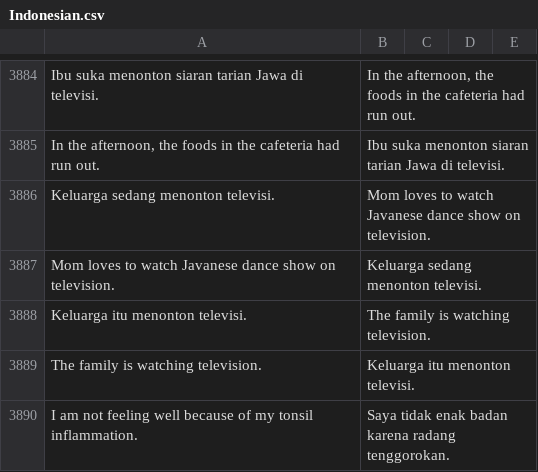
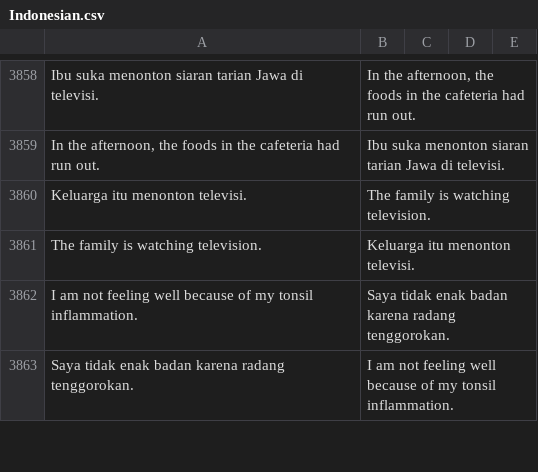
Before and after one commit to jjdevine/Flashcards, a CSV file: SourceCsvs/Indonesian.csv, drawn as a sheet; only a part is shown, gaps mark what is left out; the shorter side is filled out with more unchanged rows; the diff covers the shown part only.

```diff
--- a/SourceCsvs/Indonesian.csv
+++ b/SourceCsvs/Indonesian.csv
@@ -3885,4 +3859,2 @@ Ibu suka menonton siaran tarian Jawa di televisi.,"In the afternoon, the foods i
 "In the afternoon, the foods in the cafeteria had run out.",Ibu suka menonton siaran tarian Jawa di televisi.
-Keluarga sedang menonton televisi.,Mom loves to watch Javanese dance show on television.
-Mom loves to watch Javanese dance show on television.,Keluarga sedang menonton televisi.
 Keluarga itu menonton televisi.,The family is watching television.
```
Also changed, not shown: 28 removed rows and 2 edited cells elsewhere in this file, SourceCsvs/Indo Eng-Ind.csv, SourceCsvs/Indo Ind-Eng.csv, 3 other files.
